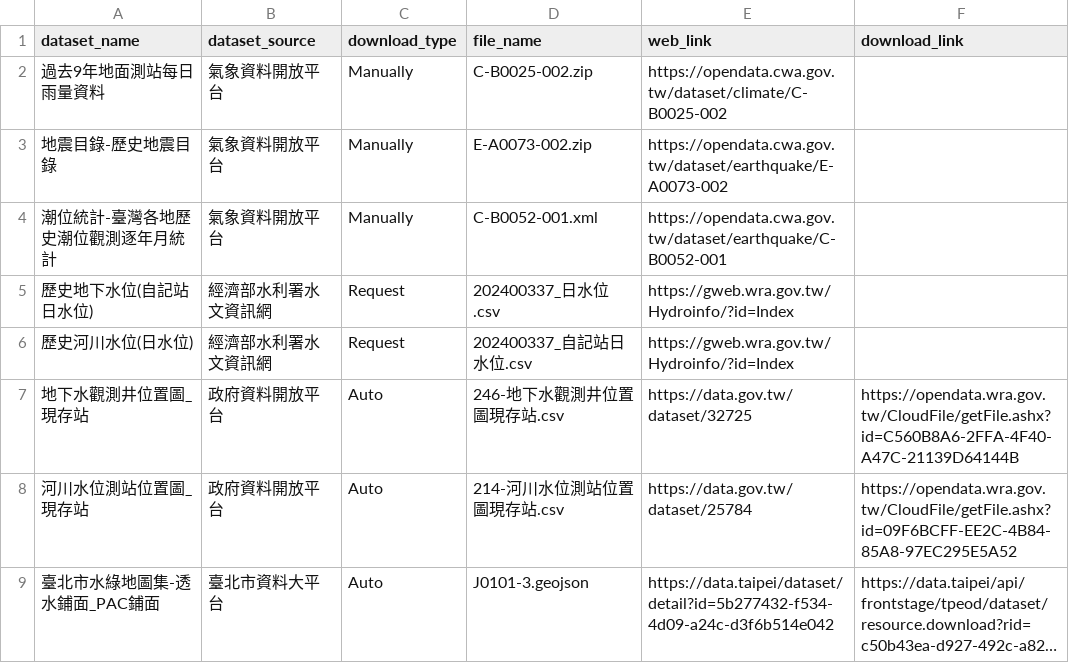
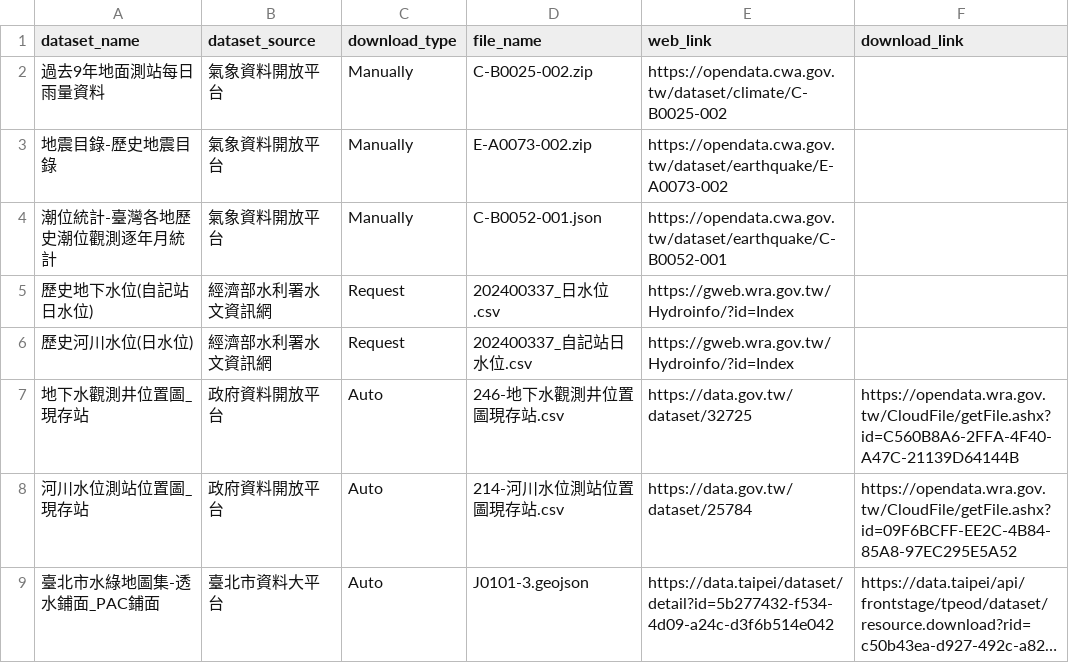
Before and after one commit to Chu-c-git/Sinkhole_cause_analysis, a CSV file: data/open_data_download_url.csv, drawn as a sheet; only a part is shown; long unchanged cells end in ….

Commit message:
Modify_download_file

```diff
--- a/data/open_data_download_url.csv
+++ b/data/open_data_download_url.csv
@@ -3,3 +3,3 @@ dataset_name,dataset_source,download_type,file_name,web_link,download_link
 地震目錄-歷史地震目錄,氣象資料開放平台,Manually,E-A0073-002.zip,https://opendata.cwa.gov.tw/dataset/earthquake/E-A0073-002,
-潮位統計-臺灣各地歷史潮位觀測逐年月統計,氣象資料開放平台,Manually,C-B0052-001.xml,https://opendata.cwa.gov.tw/dataset/earthquake/C-B0052-001,
+潮位統計-臺灣各地歷史潮位觀測逐年月統計,氣象資料開放平台,Manually,C-B0052-001.json,https://opendata.cwa.gov.tw/dataset/earthquake/C-B0052-001,
 歷史地下水位(自記站日水位),經濟部水利署水文資訊網,Request,202400337_日水位.csv,https://gweb.wra.gov.tw/Hydroinfo/?id=Index,
```
Also changed, not shown: 3 other files.
